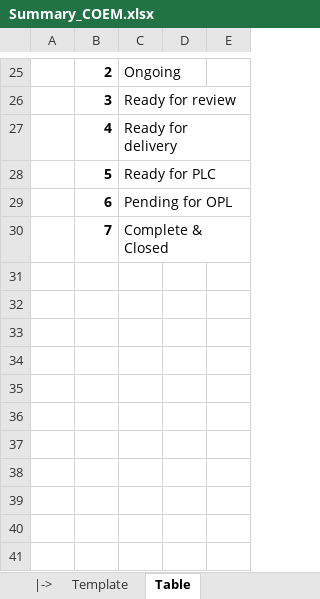
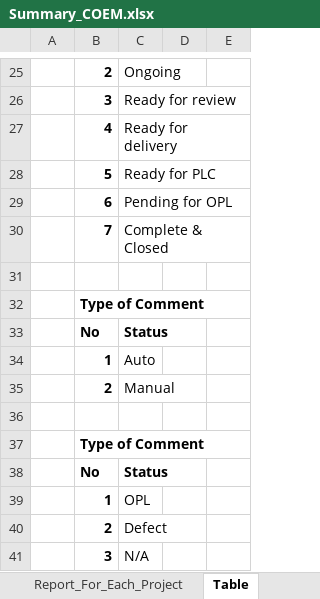
Before and after one commit to Theerathon/COEM, an Excel workbook: Summary_COEM.xlsx, sheet Table, drawn as a sheet; only a part is shown, gaps mark what is left out; values as stored, in another font and other column widths than the file's, no borders; the diff names each change by its address in the sheet, - before the commit and + after, or states it on an @@ line.

```diff
--- a/Summary_COEM.xlsx (sheet Table)
+++ b/Summary_COEM.xlsx (sheet Table)
-sheet tab: Template
+sheet tab: Report_For_Each_Project
+row 31: (empty)
+row 32:  | Type of Comment
+row 33:  | No | Status
+row 34:  | 1 | Auto
+row 35:  | 2 | Manual
+row 36: (empty)
+row 37:  | Type of Comment
+row 38:  | No | Status
+row 39:  | 1 | OPL
+row 40:  | 2 | Defect
+row 41:  | 3 | N/A
```
Also changed, not shown: sheet COEM_Package_20200302, sheet Template_Weekly_Report, other sheet tabs, formulas that keep their value, hidden cells.
